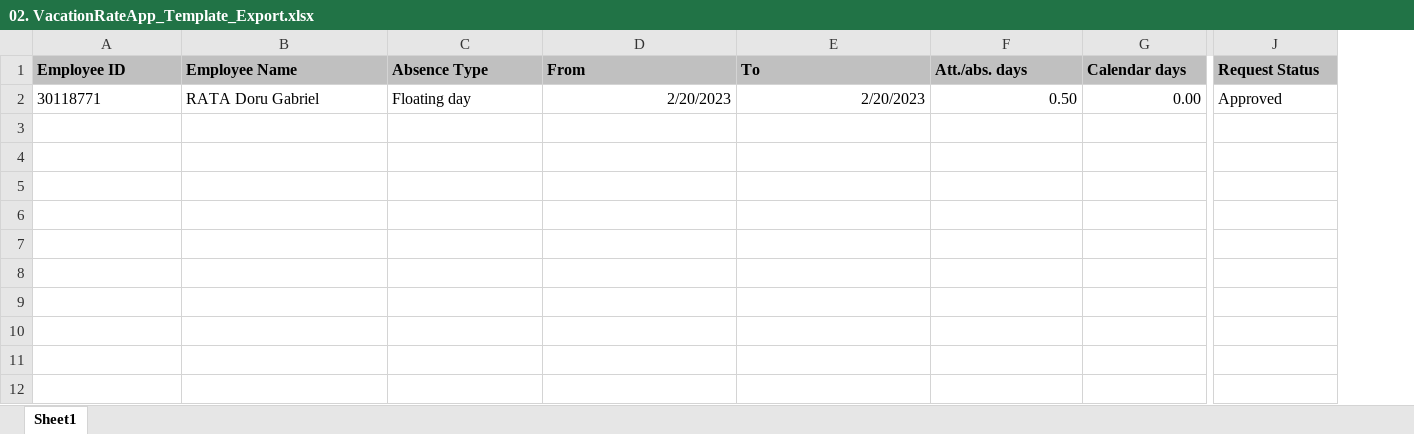
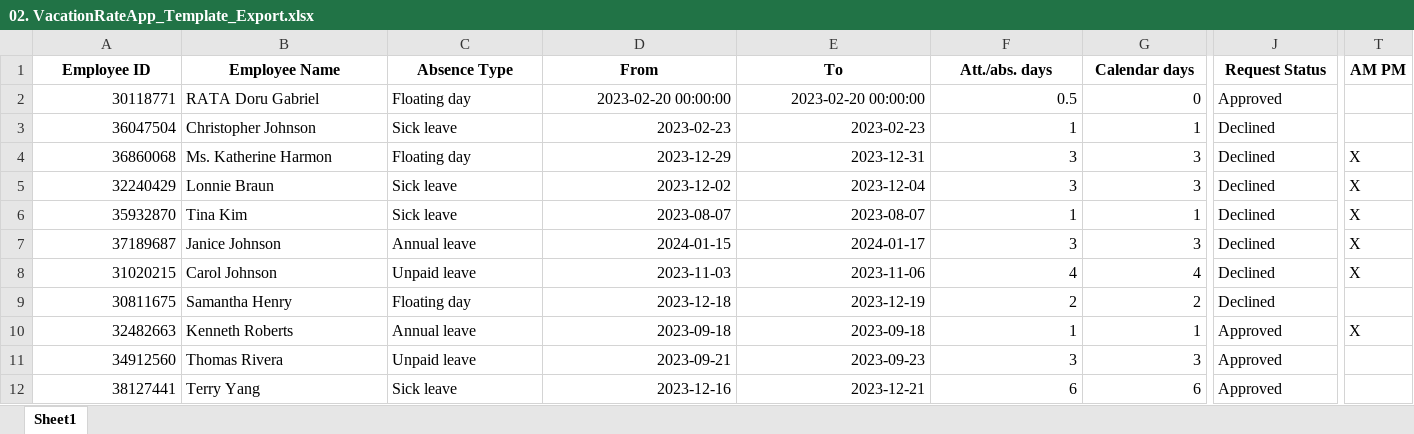
Before and after one commit to LiviuDobre2/VacationRate, an Excel workbook: 01. Proiect_vacation_rate_repo/Vacation_rate_v2/02. VacationRateApp_Template_Export.xlsx, sheet Sheet1, drawn as a sheet; only a part is shown, gaps mark what is left out; values as stored, in another font and other column widths than the file's, no borders; rows hold the shown columns only; the diff covers the shown part only; the diff names each change by its address in the sheet, - before the commit and + after, or states it on an @@ line.

```diff
--- a/01. Proiect_vacation_rate_repo/Vacation_rate_v2/02. VacationRateApp_Template_Export.xlsx (sheet Sheet1)
+++ b/01. Proiect_vacation_rate_repo/Vacation_rate_v2/02. VacationRateApp_Template_Export.xlsx (sheet Sheet1)
+column T (AM PM), empty
@@ A1:J1 fill: #C0C0C0 → none, alignment: left → center @@
-A2 alignment: left
+A2 alignment: right
-D2 (From): 2/20/2023
+D2 (From): 2023-02-20 00:00:00
-E2 (To): 2/20/2023
+E2 (To): 2023-02-20 00:00:00
-F2 (Att./abs. days): 0.50
+F2 (Att./abs. days): 0.5
-G2 (Calendar days): 0.00
+G2 (Calendar days): 0
+row 3: 36047504 | Christopher Johnson | Sick leave | 2023-02-23 | 2023-02-23 | 1 | 1 | Declined
+row 4: 36860068 | Ms. Katherine Harmon | Floating day | 2023-12-29 | 2023-12-31 | 3 | 3 | Declined | X
+row 5: 32240429 | Lonnie Braun | Sick leave | 2023-12-02 | 2023-12-04 | 3 | 3 | Declined | X
+row 6: 35932870 | Tina Kim | Sick leave | 2023-08-07 | 2023-08-07 | 1 | 1 | Declined | X
+row 7: 37189687 | Janice Johnson | Annual leave | 2024-01-15 | 2024-01-17 | 3 | 3 | Declined | X
+row 8: 31020215 | Carol Johnson | Unpaid leave | 2023-11-03 | 2023-11-06 | 4 | 4 | Declined | X
+row 9: 30811675 | Samantha Henry | Floating day | 2023-12-18 | 2023-12-19 | 2 | 2 | Declined
+row 10: 32482663 | Kenneth Roberts | Annual leave | 2023-09-18 | 2023-09-18 | 1 | 1 | Approved | X
+row 11: 34912560 | Thomas Rivera | Unpaid leave | 2023-09-21 | 2023-09-23 | 3 | 3 | Approved
+row 12: 38127441 | Terry Yang | Sick leave | 2023-12-16 | 2023-12-21 | 6 | 6 | Approved
```
Also changed, not shown: cell formats elsewhere in this sheet, 2 other files.
